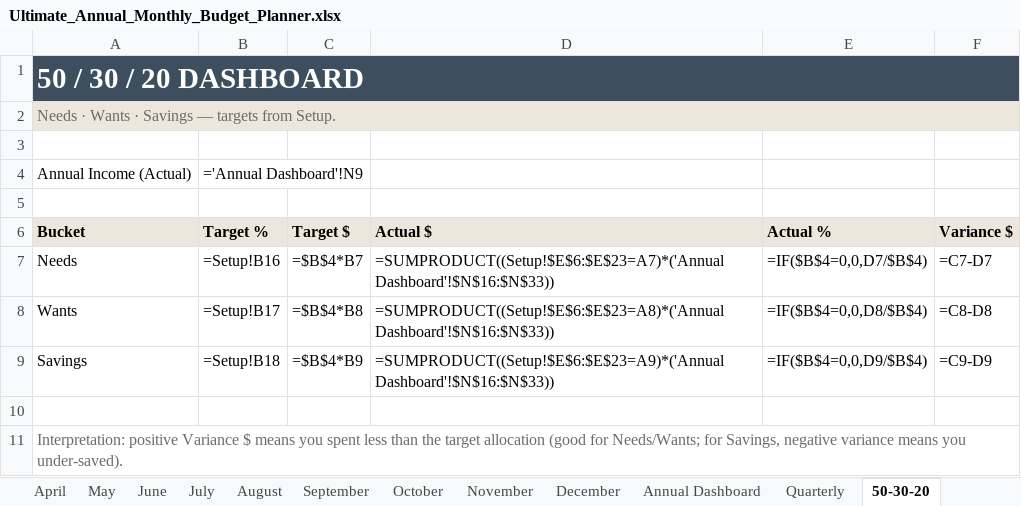
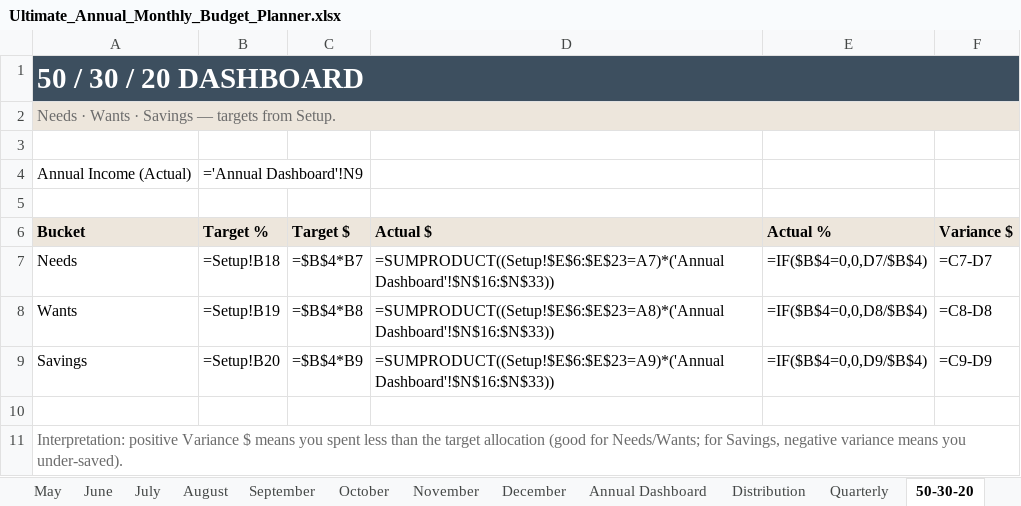
Before and after one commit to usmankh938/etsy-listing-project, an Excel workbook: artifacts/Ultimate_Annual_Monthly_Budget_Planner.xlsx, sheet 50-30-20, drawn as a sheet; values as stored, in another font and other column widths than the file's, no borders; formulas without a stored value are shown as written; charts and pictures not drawn; the diff names each change by its address in the sheet, - before the commit and + after, or states it on an @@ line.

```diff
--- a/artifacts/Ultimate_Annual_Monthly_Budget_Planner.xlsx (sheet 50-30-20)
+++ b/artifacts/Ultimate_Annual_Monthly_Budget_Planner.xlsx (sheet 50-30-20)
+sheet tab: Distribution
-B7 (Target %): =Setup!B16
+B7 (Target %): =Setup!B18
-B8 (Target %): =Setup!B17
+B8 (Target %): =Setup!B19
-B9 (Target %): =Setup!B18
+B9 (Target %): =Setup!B20
```
Also changed, not shown: sheet Instructions, sheet Setup, sheet Wealth Projection, sheet Emergency Fund, sheet Annual Dashboard, other sheet tabs, charts or pictures, output/Ultimate_Annual_Monthly_Budget_Planner.xlsx, 4 other files.
